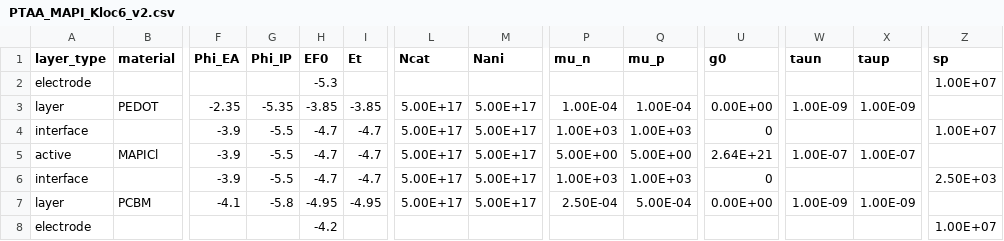
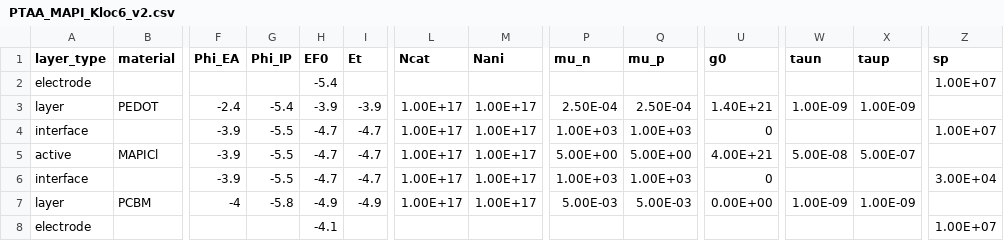
Before and after one commit to lucy-hart/Driftfusion, a CSV file: Input_files/PTAA_MAPI_Kloc6_v2.csv, drawn as a sheet; only a part is shown, gaps mark what is left out; the diff names each change by its address in the sheet, - before the commit and + after, or states it on an @@ line.

```diff
--- a/Input_files/PTAA_MAPI_Kloc6_v2.csv
+++ b/Input_files/PTAA_MAPI_Kloc6_v2.csv
-H2 (EF0): -5.3
+H2 (EF0): -5.4
-F3 (Phi_EA): -2.35
+F3 (Phi_EA): -2.4
-G3 (Phi_IP): -5.35
+G3 (Phi_IP): -5.4
-H3 (EF0): -3.85
+H3 (EF0): -3.9
-I3 (Et): -3.85
+I3 (Et): -3.9
-L3:L7 (Ncat): 5.00E+17
+L3:L7 (Ncat): 1.00E+17
-M3:M7 (Nani): 5.00E+17
+M3:M7 (Nani): 1.00E+17
-P3 (mu_n): 1.00E-04
+P3 (mu_n): 2.50E-04
-Q3 (mu_p): 1.00E-04
+Q3 (mu_p): 2.50E-04
-U3 (g0): 0.00E+00
+U3 (g0): 1.40E+21
-U5 (g0): 2.64E+21
+U5 (g0): 4.00E+21
-W5 (taun): 1.00E-07
+W5 (taun): 5.00E-08
-X5 (taup): 1.00E-07
+X5 (taup): 5.00E-07
-Z6 (sp): 2.50E+03
+Z6 (sp): 3.00E+04
-F7 (Phi_EA): -4.1
+F7 (Phi_EA): -4
-H7 (EF0): -4.95
+H7 (EF0): -4.9
-I7 (Et): -4.95
+I7 (Et): -4.9
-P7 (mu_n): 2.50E-04
+P7 (mu_n): 5.00E-03
-Q7 (mu_p): 5.00E-04
+Q7 (mu_p): 5.00E-03
-H8 (EF0): -4.2
+H8 (EF0): -4.1
```
Also changed, not shown: 1 other file.
